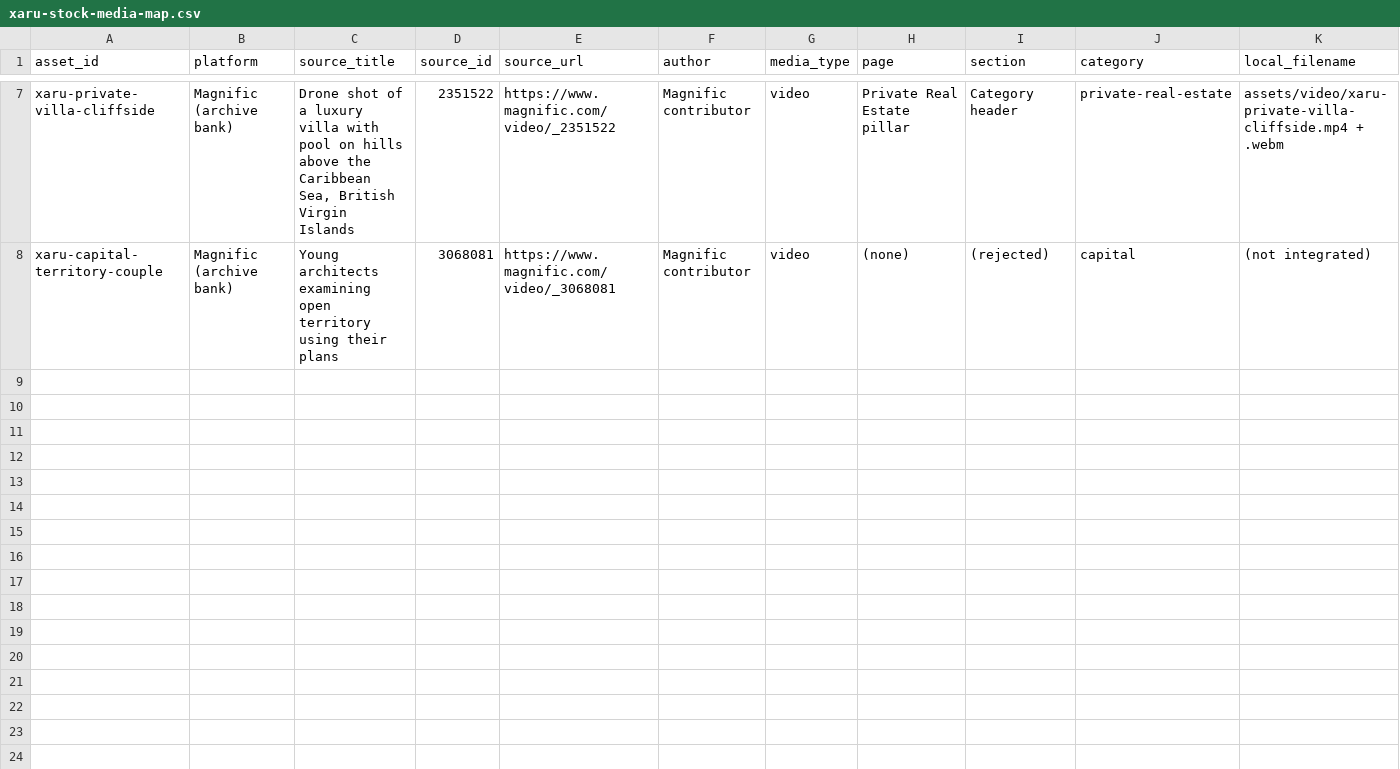
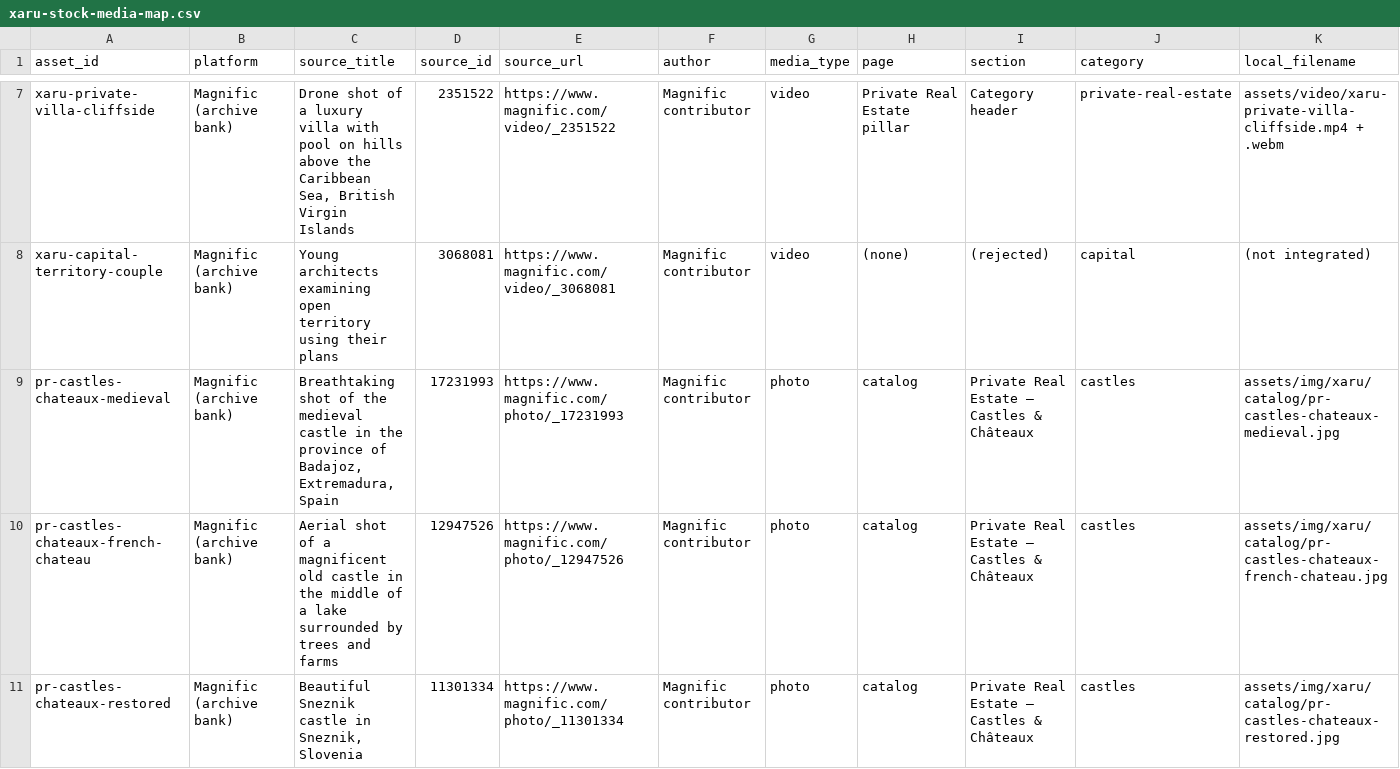
Before and after one commit to lonvaz/xaruhome, a CSV file: docs/xaru-stock-media-map.csv, drawn as a sheet; only a part is shown, gaps mark what is left out; rows hold the shown columns only; the diff covers the shown part only; the diff names each change by its address in the sheet, - before the commit and + after, or states it on an @@ line.

```diff
--- a/docs/xaru-stock-media-map.csv
+++ b/docs/xaru-stock-media-map.csv
+row 9: pr-castles-chateaux-medieval | Magnific (archive bank) | Breathtaking shot of the medieval castle in the province of Badajoz, Extremadura, Spain | 17231993 | https://www.magnific.com/photo/_17231993 | Magnific contributor | photo | catalog | Private Real Estate — Castles & Châteaux | castles | assets/img/xaru/catalog/pr-castles-chateaux-medieval.jpg
+row 10: pr-castles-chateaux-french-chateau | Magnific (archive bank) | Aerial shot of a magnificent old castle in the middle of a lake surrounded by trees and farms | 12947526 | https://www.magnific.com/photo/_12947526 | Magnific contributor | photo | catalog | Private Real Estate — Castles & Châteaux | castles | assets/img/xaru/catalog/pr-castles-chateaux-french-chateau.jpg
+row 11: pr-castles-chateaux-restored | Magnific (archive bank) | Beautiful Sneznik castle in Sneznik, Slovenia | 11301334 | https://www.magnific.com/photo/_11301334 | Magnific contributor | photo | catalog | Private Real Estate — Castles & Châteaux | castles | assets/img/xaru/catalog/pr-castles-chateaux-restored.jpg
```
Also changed, not shown: 9 added rows elsewhere in this file, 10 other files.
